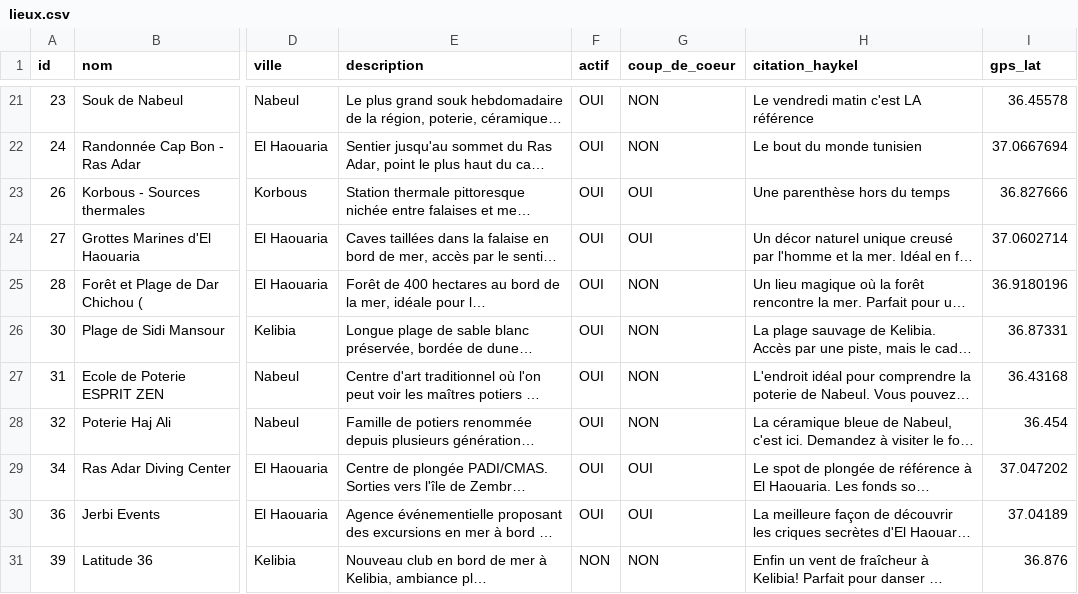
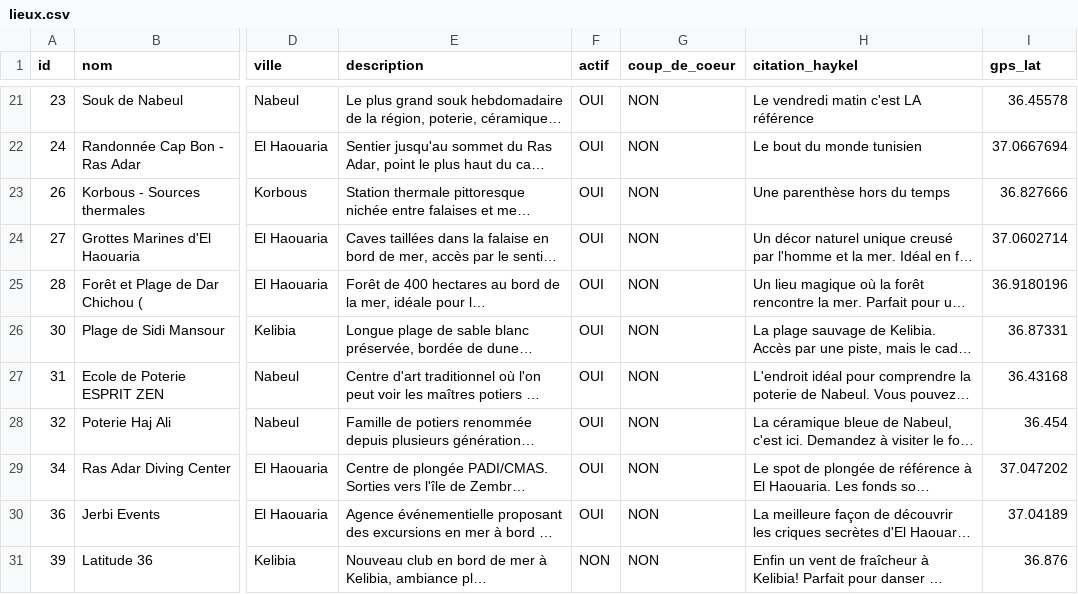
Before and after one commit to AmerBelhadj/Explore, a CSV file: data/lieux.csv, drawn as a sheet; only a part is shown, gaps mark what is left out; long unchanged cells end in …; the diff covers the shown part only; the diff names each change by its address in the sheet, - before the commit and + after, or states it on an @@ line.

Commit message:
Update lieux.csv

```diff
--- a/data/lieux.csv
+++ b/data/lieux.csv
-G23:G24 (coup_de_coeur): OUI
+G23:G24 (coup_de_coeur): NON
-G29:G30 (coup_de_coeur): OUI
+G29:G30 (coup_de_coeur): NON
```
Also changed, not shown: 15 edited cells elsewhere in this file.
